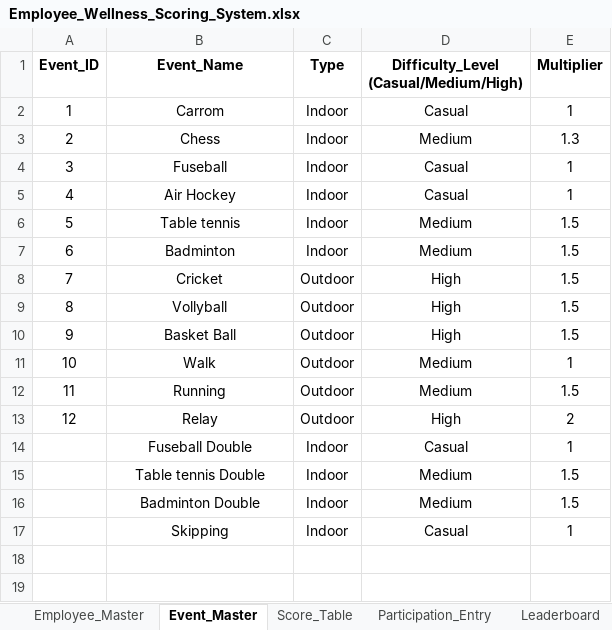
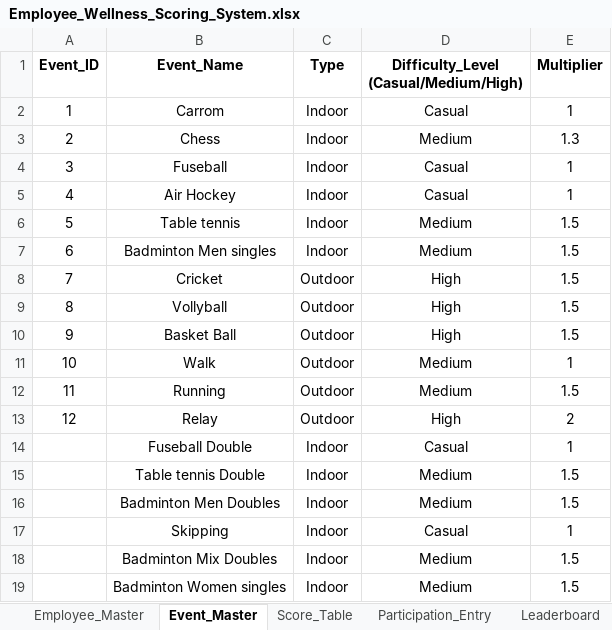
Before and after one commit to Rajji212/wellness-dashboard, an Excel workbook: Employee_Wellness_Scoring_System.xlsx, sheet Event_Master, drawn as a sheet; values as stored, in another font and other column widths than the file's, no borders; the diff names each change by its address in the sheet, - before the commit and + after, or states it on an @@ line.

```diff
--- a/Employee_Wellness_Scoring_System.xlsx (sheet Event_Master)
+++ b/Employee_Wellness_Scoring_System.xlsx (sheet Event_Master)
-B7 (Event_Name): Badminton
+B7 (Event_Name): Badminton Men singles
-B16 (Event_Name): Badminton Double
+B16 (Event_Name): Badminton Men Doubles
+row 18:  | Badminton Mix Doubles | Indoor | Medium | 1.5
+row 19:  | Badminton Women singles | Indoor | Medium | 1.5
```
Also changed, not shown: sheet Participation_Entry, sheet Leaderboard, formulas that keep their value.
